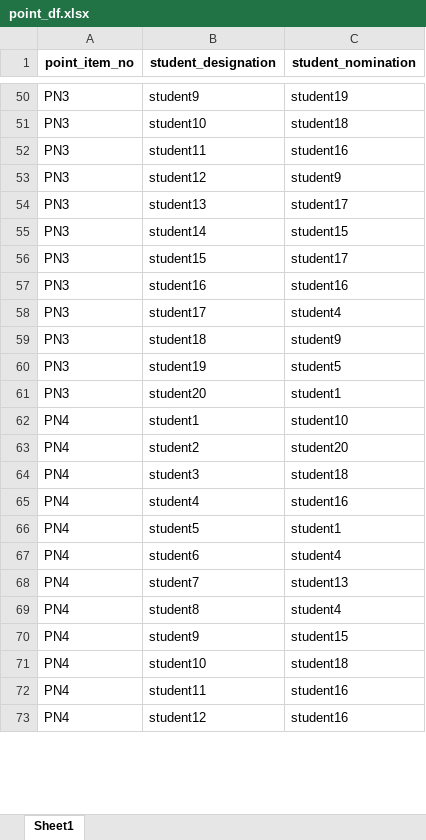
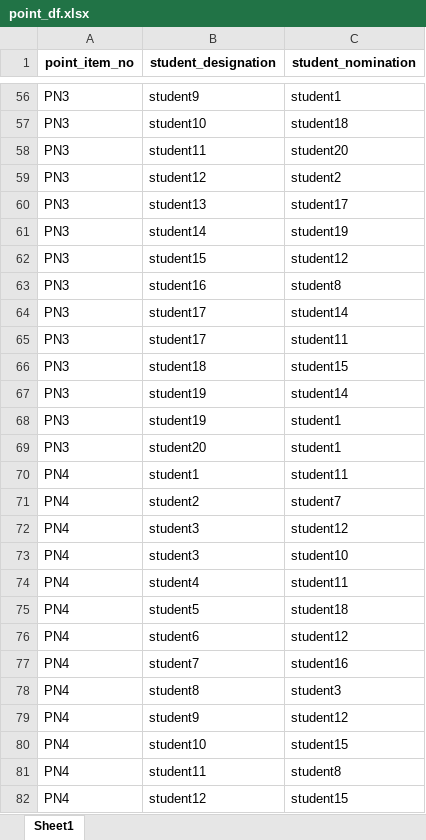
Before and after one commit to Byumin/peer, an Excel workbook: point_df.xlsx, sheet Sheet1, drawn as a sheet; only a part is shown, gaps mark what is left out; values as stored, in another font and other column widths than the file's, no borders; addresses are those after the commit; the diff covers the shown part only; the diff names each change by its address in the sheet, - before the commit and + after, or states it on an @@ line.

```diff
--- a/point_df.xlsx (sheet Sheet1)
+++ b/point_df.xlsx (sheet Sheet1)
-C56 (student_nomination): student19
+C56 (student_nomination): student1
-C58 (student_nomination): student16
+C58 (student_nomination): student20
-C59 (student_nomination): student9
+C59 (student_nomination): student2
-C61 (student_nomination): student15
+C61 (student_nomination): student19
-C62 (student_nomination): student17
+C62 (student_nomination): student12
-C63 (student_nomination): student16
+C63 (student_nomination): student8
-C64 (student_nomination): student4
+C64 (student_nomination): student14
+row 65: PN3 | student17 | student11
-C66 (student_nomination): student9
+C66 (student_nomination): student15
+row 67: PN3 | student19 | student14
-C68 (student_nomination): student5
+C68 (student_nomination): student1
-C70 (student_nomination): student10
+C70 (student_nomination): student11
-C71 (student_nomination): student20
+C71 (student_nomination): student7
-C72 (student_nomination): student18
+C72 (student_nomination): student12
+row 73: PN4 | student3 | student10
-C74 (student_nomination): student16
+C74 (student_nomination): student11
-C75 (student_nomination): student1
+C75 (student_nomination): student18
-C76 (student_nomination): student4
+C76 (student_nomination): student12
-C77 (student_nomination): student13
+C77 (student_nomination): student16
-C78 (student_nomination): student4
+C78 (student_nomination): student3
-C79 (student_nomination): student15
+C79 (student_nomination): student12
-C80 (student_nomination): student18
+C80 (student_nomination): student15
-C81 (student_nomination): student16
+C81 (student_nomination): student8
-C82 (student_nomination): student16
+C82 (student_nomination): student15
```
Also changed, not shown: other rows of this sheet, self_df.xlsx, 2 other files.
